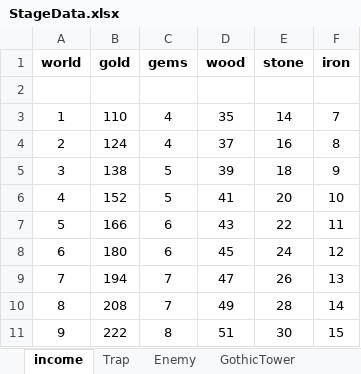
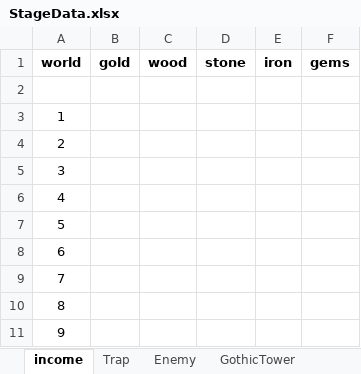
Before and after one commit to PhilBusko/ThievesGuild, an Excel workbook: backend/emporium/data/StageData.xlsx, sheet income, drawn as a sheet; values as stored, in another font and other column widths than the file's, no borders; removed rows and columns are numbered as before the commit, all else as after; the diff names each change by its address in the sheet, - before the commit and + after, or states it on an @@ line.

```diff
--- a/backend/emporium/data/StageData.xlsx (sheet income)
+++ b/backend/emporium/data/StageData.xlsx (sheet income)
-column C (gems), rows 3-11: 4 | 4 | 5 | 5 | 6 | 6 | 7 | 7 | 8
+column F (gems), empty
-B3 (gold): 110
+B3 (gold): (empty)
-C3 (wood): 35
+C3 (wood): (empty)
-D3 (stone): 14
+D3 (stone): (empty)
-E3 (iron): 7
+E3 (iron): (empty)
-B4 (gold): 124
+B4 (gold): (empty)
-C4 (wood): 37
+C4 (wood): (empty)
-D4 (stone): 16
+D4 (stone): (empty)
-E4 (iron): 8
+E4 (iron): (empty)
-B5 (gold): 138
+B5 (gold): (empty)
-C5 (wood): 39
+C5 (wood): (empty)
-D5 (stone): 18
+D5 (stone): (empty)
-E5 (iron): 9
+E5 (iron): (empty)
-B6 (gold): 152
+B6 (gold): (empty)
-C6 (wood): 41
+C6 (wood): (empty)
-D6 (stone): 20
+D6 (stone): (empty)
-E6 (iron): 10
+E6 (iron): (empty)
-B7 (gold): 166
+B7 (gold): (empty)
-C7 (wood): 43
+C7 (wood): (empty)
-D7 (stone): 22
+D7 (stone): (empty)
-E7 (iron): 11
+E7 (iron): (empty)
-B8 (gold): 180
+B8 (gold): (empty)
-C8 (wood): 45
+C8 (wood): (empty)
-D8 (stone): 24
+D8 (stone): (empty)
-E8 (iron): 12
+E8 (iron): (empty)
-B9 (gold): 194
+B9 (gold): (empty)
-C9 (wood): 47
+C9 (wood): (empty)
-D9 (stone): 26
+D9 (stone): (empty)
-E9 (iron): 13
+E9 (iron): (empty)
-B10 (gold): 208
+B10 (gold): (empty)
-C10 (wood): 49
+C10 (wood): (empty)
-D10 (stone): 28
+D10 (stone): (empty)
-E10 (iron): 14
+E10 (iron): (empty)
-B11 (gold): 222
+B11 (gold): (empty)
-C11 (wood): 51
+C11 (wood): (empty)
-D11 (stone): 30
+D11 (stone): (empty)
-E11 (iron): 15
+E11 (iron): (empty)
```
Also changed, not shown: sheet Campaign, sheet GothicTower, sheet Dungeon, sheet LeagueTrial, backend/emporium/data/GuildData.xlsx, 22 other files.
